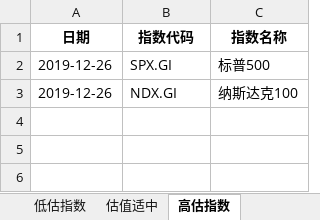
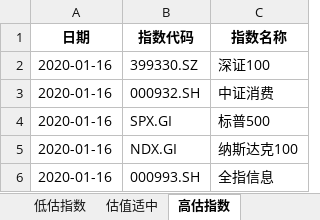
Before and after one commit to dingjianhub/datastudio, an Excel workbook: datas/指数分组.xlsx, sheet 高估指数, drawn as a sheet; values as stored, in another font and other column widths than the file's, no borders; addresses are those after the commit; the diff names each change by its address in the sheet, - before the commit and + after, or states it on an @@ line.

```diff
--- a/datas/指数分组.xlsx (sheet 高估指数)
+++ b/datas/指数分组.xlsx (sheet 高估指数)
+row 2: 2020-01-16 | 399330.SZ | 深证100
+row 3: 2020-01-16 | 000932.SH | 中证消费
-A4:A5 (日期): 2019-12-26
+A4:A5 (日期): 2020-01-16
+row 6: 2020-01-16 | 000993.SH | 全指信息
```
Also changed, not shown: sheet 估值适中, sheet 低估指数, datas/北向资金流向.xlsx, datas/市场温度计.xlsx, 33 other files.
